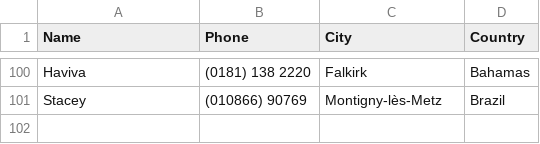
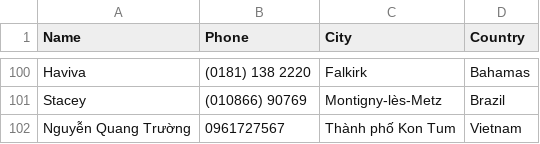
Before and after one commit to jalsol/ViSEF-2020, a CSV file: database/user_info.csv, drawn as a sheet; only a part is shown, gaps mark what is left out.

```diff
--- a/database/user_info.csv
+++ b/database/user_info.csv
@@ -101 +101,2 @@ Haviva,(0181) 138 2220,Falkirk,Bahamas
 Stacey,(010866) 90769,Montigny-lès-Metz,Brazil
+"Nguyễn Quang Trường","0961727567","Thành phố Kon Tum","Vietnam"
```
Also changed, not shown: 30 other files.
